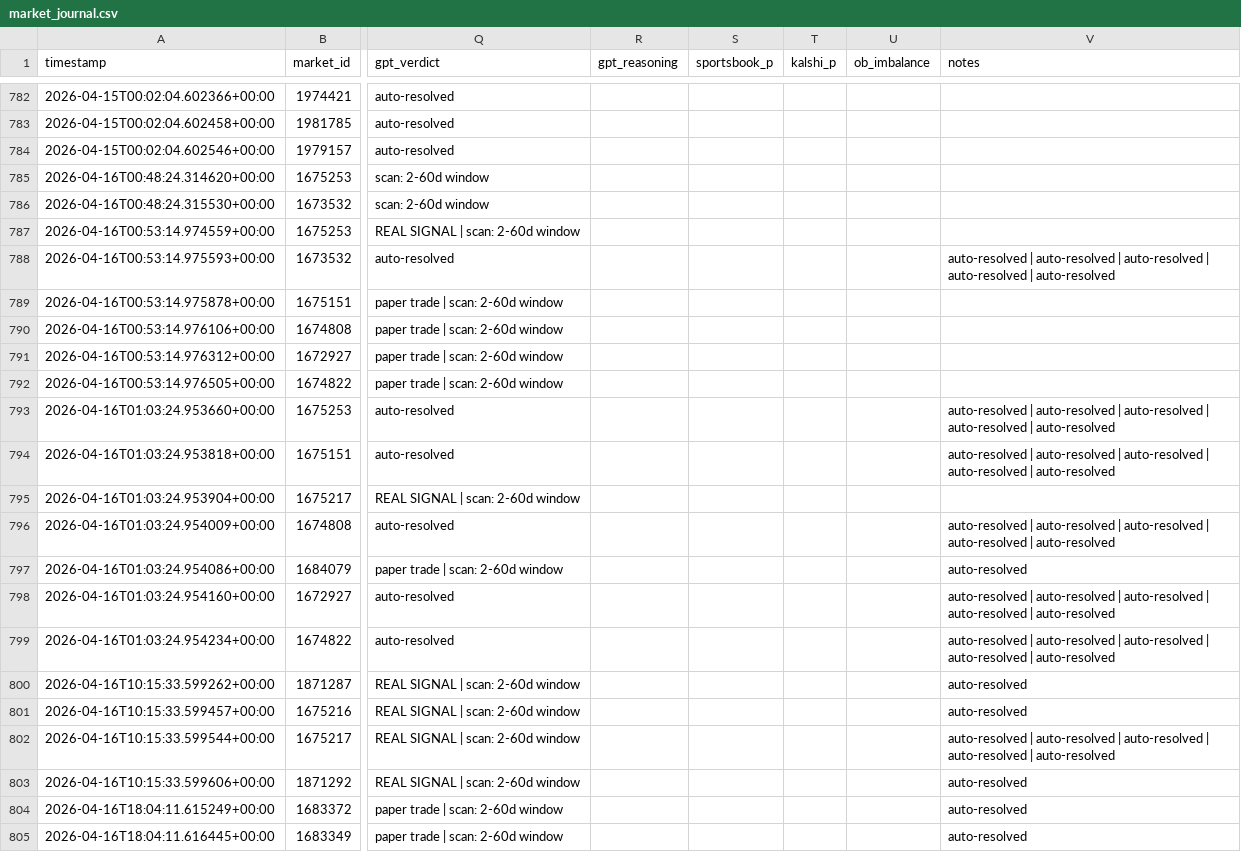
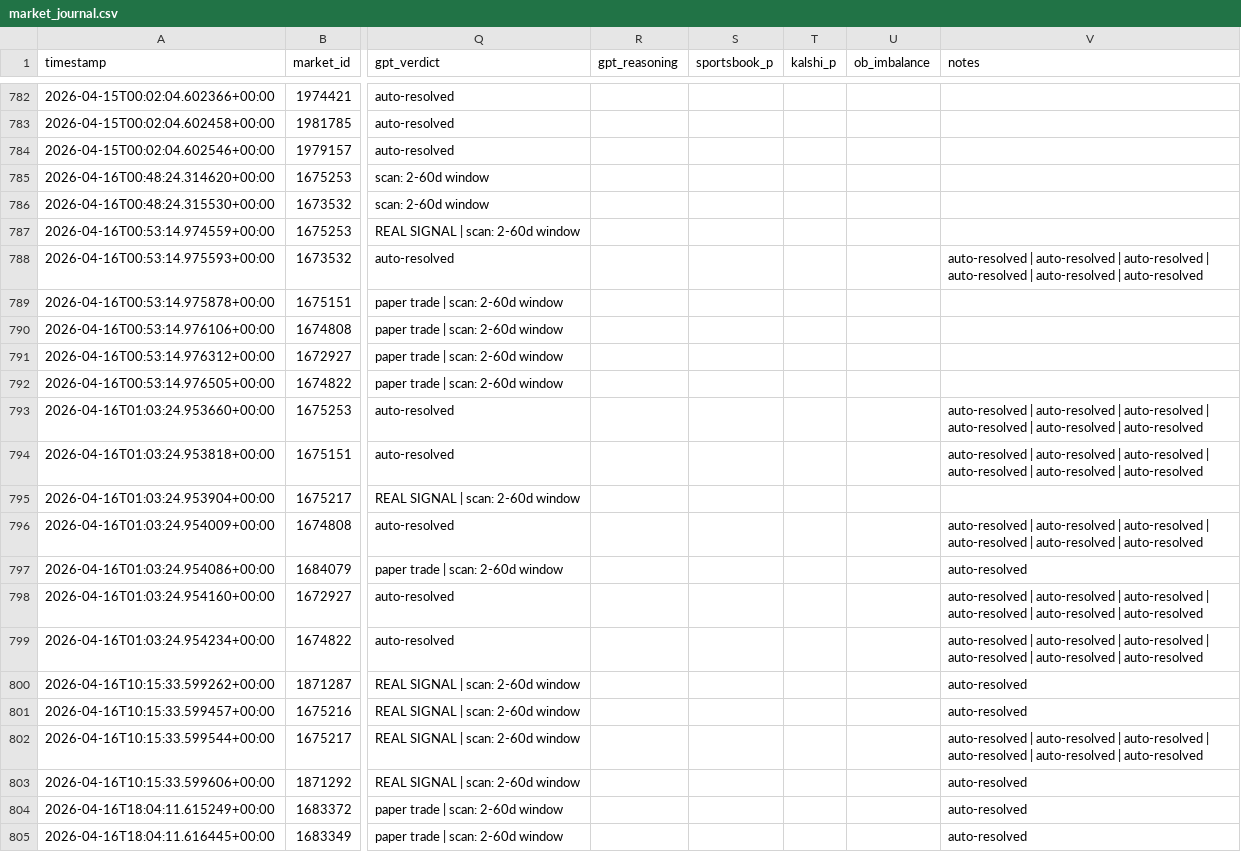
Before and after one commit to AMR200215/quant-bot, a CSV file: logs/market_journal.csv, drawn as a sheet; only a part is shown, gaps mark what is left out; the diff covers the shown part only; the diff names each change by its address in the sheet, - before the commit and + after, or states it on an @@ line.

```diff
--- a/logs/market_journal.csv
+++ b/logs/market_journal.csv
-V788 (notes): …| auto-resolved
+V788 (notes): …| auto-resolved | auto-resolved
-V793:V794 (notes): …| auto-resolved
+V793:V794 (notes): …| auto-resolved | auto-resolved
-V796 (notes): …| auto-resolved
+V796 (notes): …| auto-resolved | auto-resolved
-V798:V799 (notes): …| auto-resolved
+V798:V799 (notes): …| auto-resolved | auto-resolved
-V802 (notes): …| auto-resolved
+V802 (notes): …| auto-resolved | auto-resolved
```
Also changed, not shown: 29 edited cells elsewhere in this file.
